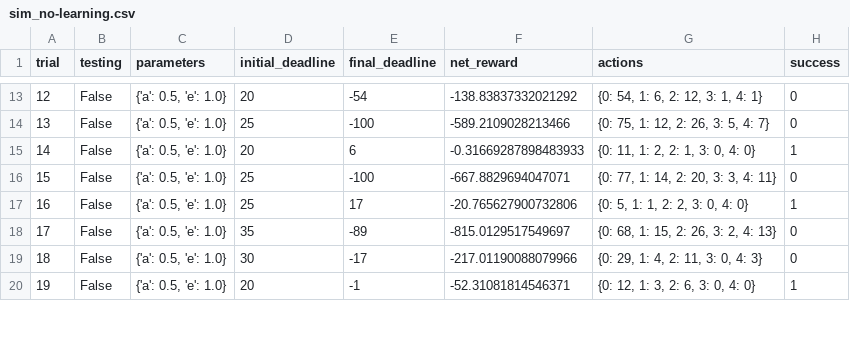
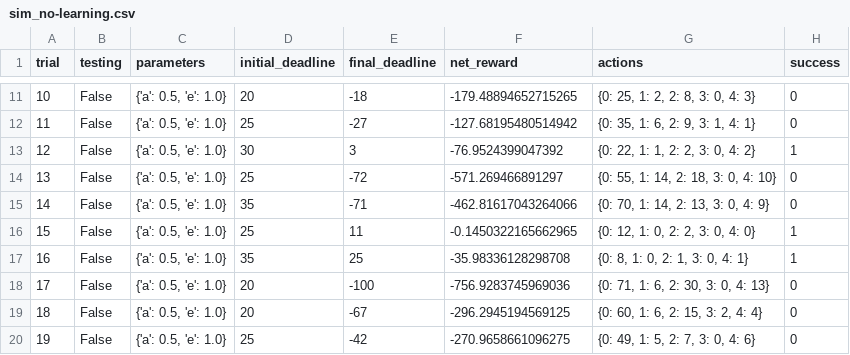
Before and after one commit to reallygooday/machine-learning, a CSV file: projects/smartcab/logs/sim_no-learning.csv, drawn as a sheet; only a part is shown, gaps mark what is left out; addresses are those after the commit; the diff covers the shown part only; the diff names each change by its address in the sheet, - before the commit and + after, or states it on an @@ line.

Commit message:
loaded first log from simulation
initial simulation

```diff
--- a/projects/smartcab/logs/sim_no-learning.csv
+++ b/projects/smartcab/logs/sim_no-learning.csv
@@ column A (trial) renumbered between rows 3 and 30 @@
-E11 (final_deadline): -54
+E11 (final_deadline): -18
-F11 (net_reward): -138.83837332021292
+F11 (net_reward): -179.48894652715265
-G11 (actions): {0: 54, 1: 6, 2: 12, 3: 1, 4: 1}
+G11 (actions): {0: 25, 1: 2, 2: 8, 3: 0, 4: 3}
-E12 (final_deadline): -100
+E12 (final_deadline): -27
-F12 (net_reward): -589.2109028213466
+F12 (net_reward): -127.68195480514942
-G12 (actions): {0: 75, 1: 12, 2: 26, 3: 5, 4: 7}
+G12 (actions): {0: 35, 1: 6, 2: 9, 3: 1, 4: 1}
-D13 (initial_deadline): 20
+D13 (initial_deadline): 30
-E13 (final_deadline): 6
+E13 (final_deadline): 3
-F13 (net_reward): -0.31669287898483933
+F13 (net_reward): -76.9524399047392
-G13 (actions): {0: 11, 1: 2, 2: 1, 3: 0, 4: 0}
+G13 (actions): {0: 22, 1: 1, 2: 2, 3: 0, 4: 2}
-E14 (final_deadline): -100
+E14 (final_deadline): -72
-F14 (net_reward): -667.8829694047071
+F14 (net_reward): -571.269466891297
-G14 (actions): {0: 77, 1: 14, 2: 20, 3: 3, 4: 11}
+G14 (actions): {0: 55, 1: 14, 2: 18, 3: 0, 4: 10}
+row 15: 14 | False | {'a': 0.5, 'e': 1.0} | 35 | -71 | -462.81617043264066 | {0: 70, 1: 14, 2: 13, 3: 0, 4: 9} | 0
-E16 (final_deadline): 17
+E16 (final_deadline): 11
-F16 (net_reward): -20.765627900732806
+F16 (net_reward): -0.1450322165662965
-G16 (actions): {0: 5, 1: 1, 2: 2, 3: 0, 4: 0}
+G16 (actions): {0: 12, 1: 0, 2: 2, 3: 0, 4: 0}
-E17 (final_deadline): -89
+E17 (final_deadline): 25
-F17 (net_reward): -815.0129517549697
+F17 (net_reward): -35.98336128298708
-G17 (actions): {0: 68, 1: 15, 2: 26, 3: 2, 4: 13}
+G17 (actions): {0: 8, 1: 0, 2: 1, 3: 0, 4: 1}
-H17 (success): 0
+H17 (success): 1
-D18 (initial_deadline): 30
+D18 (initial_deadline): 20
-E18 (final_deadline): -17
+E18 (final_deadline): -100
-F18 (net_reward): -217.01190088079966
+F18 (net_reward): -756.9283745969036
-G18 (actions): {0: 29, 1: 4, 2: 11, 3: 0, 4: 3}
+G18 (actions): {0: 71, 1: 6, 2: 30, 3: 0, 4: 13}
-E19 (final_deadline): -1
+E19 (final_deadline): -67
-F19 (net_reward): -52.31081814546371
+F19 (net_reward): -296.2945194569125
-G19 (actions): {0: 12, 1: 3, 2: 6, 3: 0, 4: 0}
+G19 (actions): {0: 60, 1: 6, 2: 15, 3: 2, 4: 4}
-H19 (success): 1
+H19 (success): 0
+row 20: 19 | False | {'a': 0.5, 'e': 1.0} | 25 | -42 | -270.9658661096275 | {0: 49, 1: 5, 2: 7, 3: 0, 4: 6} | 0
```
Also changed, not shown: 9 added rows, 2 removed rows and 34 edited cells elsewhere in this file, 2 other files.
